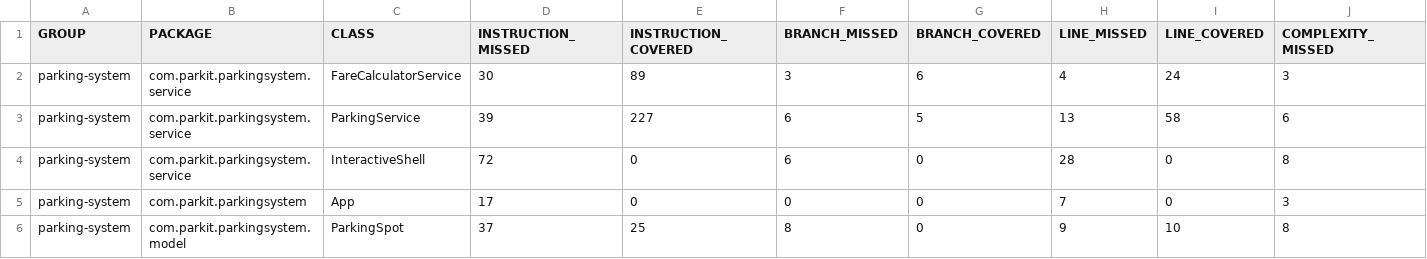
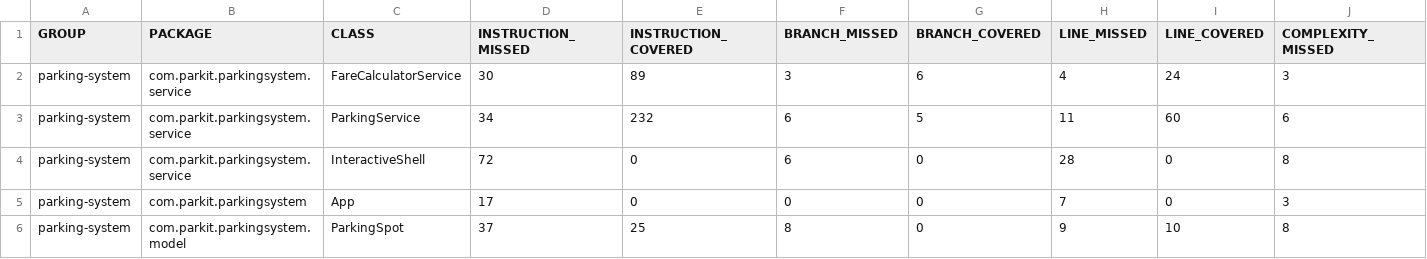
Before and after one commit to boniric45/parkingsystem, a CSV file: target/site/jacoco/jacoco.csv, drawn as a sheet; only a part is shown; the diff names each change by its address in the sheet, - before the commit and + after, or states it on an @@ line.

```diff
--- a/target/site/jacoco/jacoco.csv
+++ b/target/site/jacoco/jacoco.csv
-D3 (INSTRUCTION_MISSED): 39
+D3 (INSTRUCTION_MISSED): 34
-E3 (INSTRUCTION_COVERED): 227
+E3 (INSTRUCTION_COVERED): 232
-H3 (LINE_MISSED): 13
+H3 (LINE_MISSED): 11
-I3 (LINE_COVERED): 58
+I3 (LINE_COVERED): 60
```
Also changed, not shown: 26 other files.
